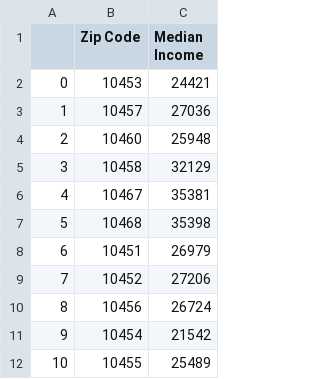
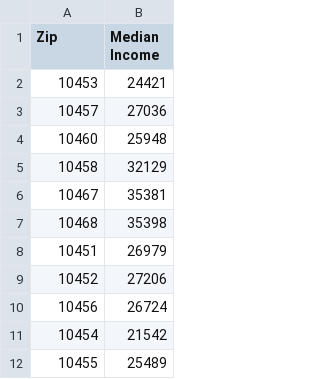
Before and after one commit to gvenkata/DataVizProject, a CSV file: Data/CensusIncomeStats.csv, drawn as a sheet; only a part is shown; removed rows and columns are numbered as before the commit, all else as after; the diff names each change by its address in the sheet, - before the commit and + after, or states it on an @@ line.

```diff
--- a/Data/CensusIncomeStats.csv
+++ b/Data/CensusIncomeStats.csv
-column A, rows 2-12: 0 | 1 | 2 | 3 | 4 | 5 | 6 | 7 | 8 | 9 | 10
-A1: Zip Code
+A1: Zip
```
Also changed, not shown: Data/CensusBizStats.csv, Data/CensusRaceStats.csv, 2 other files.
